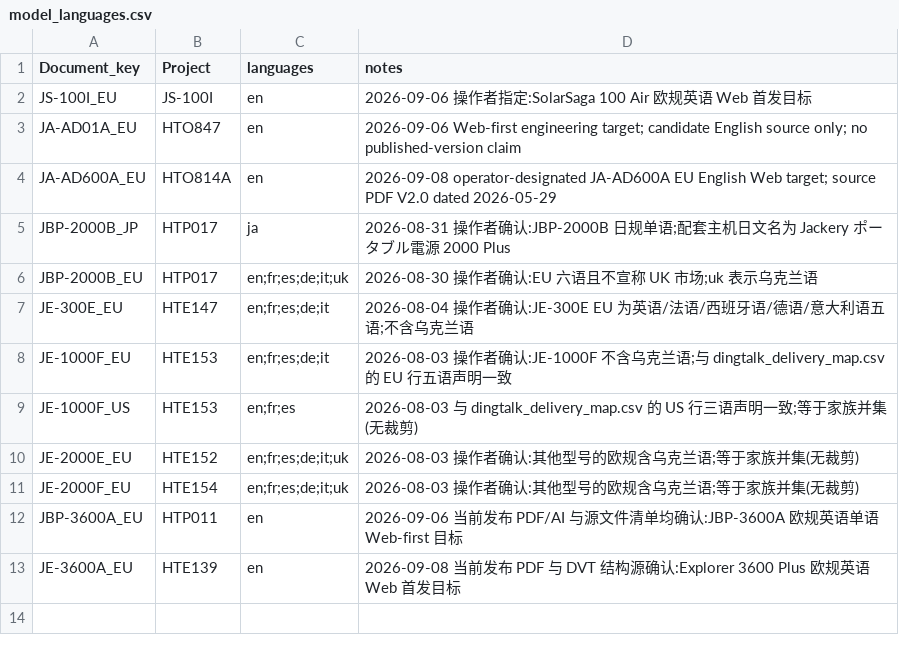
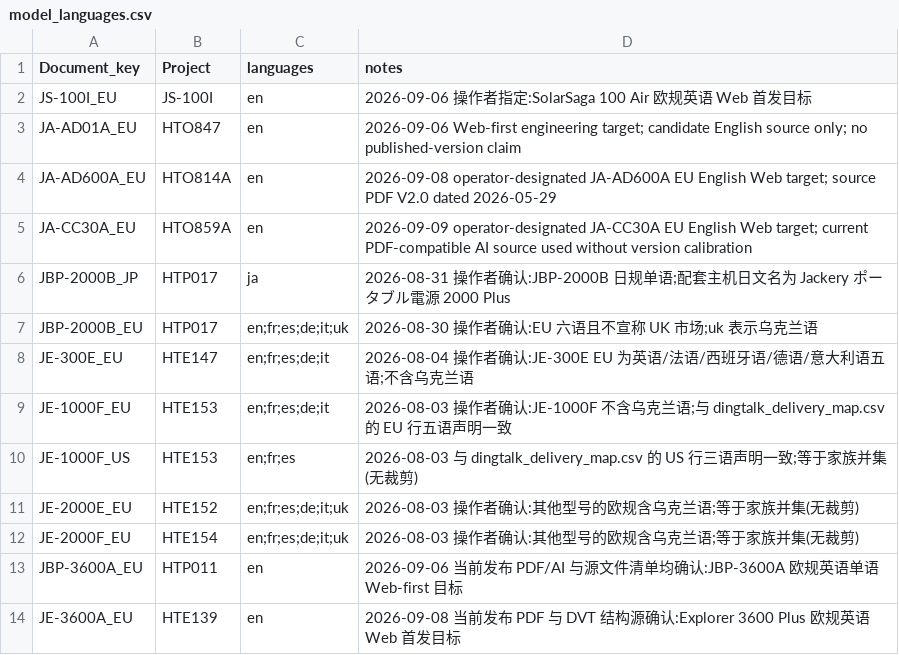
Before and after one commit to Bingboom/auto-manual, a CSV file: data/model_languages.csv, drawn as a sheet; the diff names each change by its address in the sheet, - before the commit and + after, or states it on an @@ line.

```diff
--- a/data/model_languages.csv
+++ b/data/model_languages.csv
+row 5: JA-CC30A_EU | HTO859A | en | 2026-09-09 operator-designated JA-CC30A EU English Web target; current PDF-compatible AI source used without version calibration
```
Also changed, not shown: data/asset_registry.csv, data/capability_known_missing.csv, 42 other files.
